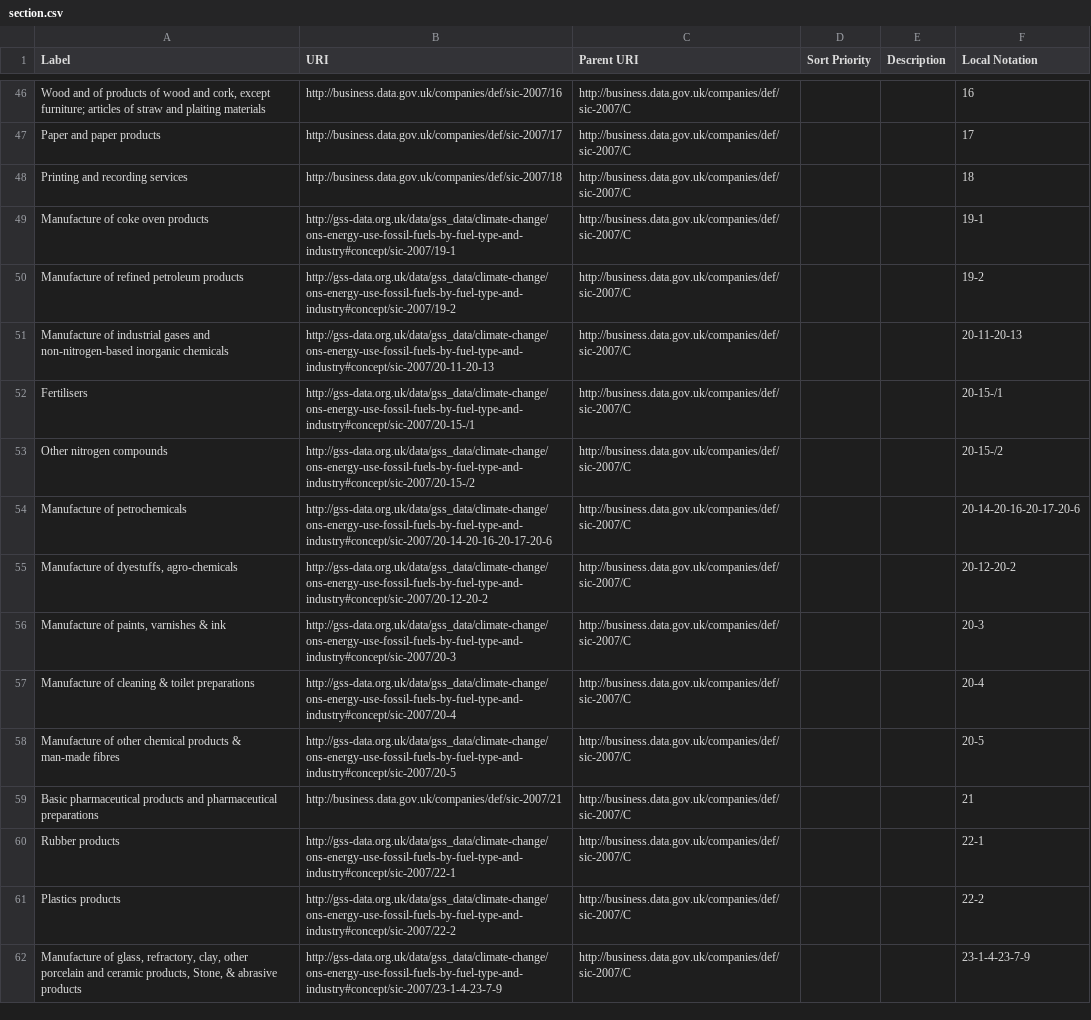
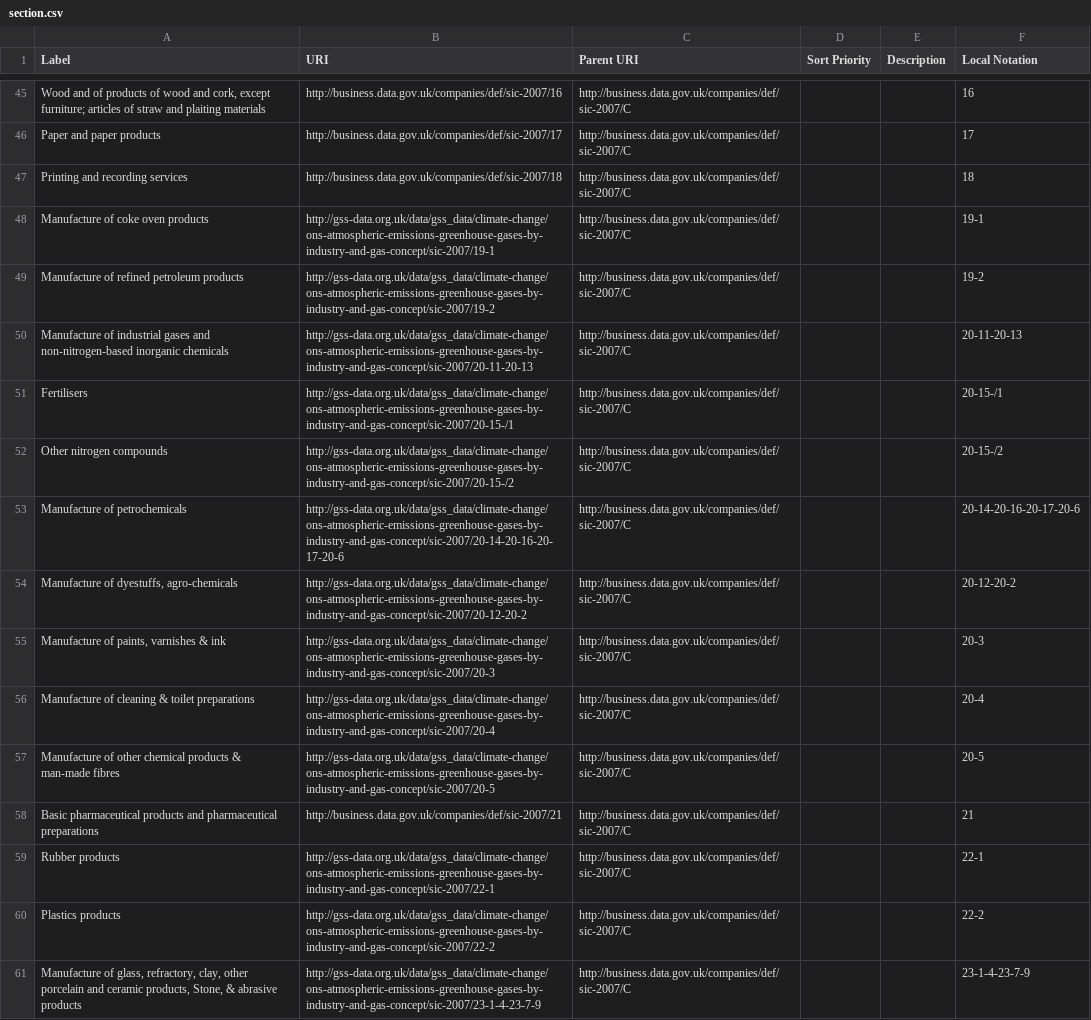
Before and after one commit to GSS-Cogs/family-climate-change, a CSV file: datasets/ONS-Energy-use-fossil-fuels-by-fuel-type-and-industry/codelists/section.csv, drawn as a sheet; only a part is shown, gaps mark what is left out; addresses are those after the commit; the diff covers the shown part only; the diff names each change by its address in the sheet, - before the commit and + after, or states it on an @@ line.

```diff
--- a/datasets/ONS-Energy-use-fossil-fuels-by-fuel-type-and-industry/codelists/section.csv
+++ b/datasets/ONS-Energy-use-fossil-fuels-by-fuel-type-and-industry/codelists/section.csv
-B48 (URI): http://gss-data.org.uk/data/gss_data/climate-change/ons-energy-use-fossil-fuels-by-fuel-type-and-industry#concept/sic-2007/19-1
+B48 (URI): http://gss-data.org.uk/data/gss_data/climate-change/ons-atmospheric-emissions-greenhouse-gases-by-industry-and-gas-concept/sic-2007/19-1
-B49 (URI): http://gss-data.org.uk/data/gss_data/climate-change/ons-energy-use-fossil-fuels-by-fuel-type-and-industry#concept/sic-2007/19-2
+B49 (URI): http://gss-data.org.uk/data/gss_data/climate-change/ons-atmospheric-emissions-greenhouse-gases-by-industry-and-gas-concept/sic-2007/19-2
-B50 (URI): http://gss-data.org.uk/data/gss_data/climate-change/ons-energy-use-fossil-fuels-by-fuel-type-and-industry#concept/sic-2007/20-11-20-13
+B50 (URI): http://gss-data.org.uk/data/gss_data/climate-change/ons-atmospheric-emissions-greenhouse-gases-by-industry-and-gas-concept/sic-2007/20-11-20-13
-B51 (URI): http://gss-data.org.uk/data/gss_data/climate-change/ons-energy-use-fossil-fuels-by-fuel-type-and-industry#concept/sic-2007/20-15-/1
+B51 (URI): http://gss-data.org.uk/data/gss_data/climate-change/ons-atmospheric-emissions-greenhouse-gases-by-industry-and-gas-concept/sic-2007/20-15-/1
-B52 (URI): http://gss-data.org.uk/data/gss_data/climate-change/ons-energy-use-fossil-fuels-by-fuel-type-and-industry#concept/sic-2007/20-15-/2
+B52 (URI): http://gss-data.org.uk/data/gss_data/climate-change/ons-atmospheric-emissions-greenhouse-gases-by-industry-and-gas-concept/sic-2007/20-15-/2
-B53 (URI): http://gss-data.org.uk/data/gss_data/climate-change/ons-energy-use-fossil-fuels-by-fuel-type-and-industry#concept/sic-2007/20-14-20-16-20-17-20-6
+B53 (URI): http://gss-data.org.uk/data/gss_data/climate-change/ons-atmospheric-emissions-greenhouse-gases-by-industry-and-gas-concept/sic-2007/20-14-20-16-20-17-20-6
-B54 (URI): http://gss-data.org.uk/data/gss_data/climate-change/ons-energy-use-fossil-fuels-by-fuel-type-and-industry#concept/sic-2007/20-12-20-2
+B54 (URI): http://gss-data.org.uk/data/gss_data/climate-change/ons-atmospheric-emissions-greenhouse-gases-by-industry-and-gas-concept/sic-2007/20-12-20-2
-B55 (URI): http://gss-data.org.uk/data/gss_data/climate-change/ons-energy-use-fossil-fuels-by-fuel-type-and-industry#concept/sic-2007/20-3
+B55 (URI): http://gss-data.org.uk/data/gss_data/climate-change/ons-atmospheric-emissions-greenhouse-gases-by-industry-and-gas-concept/sic-2007/20-3
-B56 (URI): http://gss-data.org.uk/data/gss_data/climate-change/ons-energy-use-fossil-fuels-by-fuel-type-and-industry#concept/sic-2007/20-4
+B56 (URI): http://gss-data.org.uk/data/gss_data/climate-change/ons-atmospheric-emissions-greenhouse-gases-by-industry-and-gas-concept/sic-2007/20-4
-B57 (URI): http://gss-data.org.uk/data/gss_data/climate-change/ons-energy-use-fossil-fuels-by-fuel-type-and-industry#concept/sic-2007/20-5
+B57 (URI): http://gss-data.org.uk/data/gss_data/climate-change/ons-atmospheric-emissions-greenhouse-gases-by-industry-and-gas-concept/sic-2007/20-5
-B59 (URI): http://gss-data.org.uk/data/gss_data/climate-change/ons-energy-use-fossil-fuels-by-fuel-type-and-industry#concept/sic-2007/22-1
+B59 (URI): http://gss-data.org.uk/data/gss_data/climate-change/ons-atmospheric-emissions-greenhouse-gases-by-industry-and-gas-concept/sic-2007/22-1
-B60 (URI): http://gss-data.org.uk/data/gss_data/climate-change/ons-energy-use-fossil-fuels-by-fuel-type-and-industry#concept/sic-2007/22-2
+B60 (URI): http://gss-data.org.uk/data/gss_data/climate-change/ons-atmospheric-emissions-greenhouse-gases-by-industry-and-gas-concept/sic-2007/22-2
-B61 (URI): http://gss-data.org.uk/data/gss_data/climate-change/ons-energy-use-fossil-fuels-by-fuel-type-and-industry#concept/sic-2007/23-1-4-23-7-9
+B61 (URI): http://gss-data.org.uk/data/gss_data/climate-change/ons-atmospheric-emissions-greenhouse-gases-by-industry-and-gas-concept/sic-2007/23-1-4-23-7-9
```
Also changed, not shown: 4 added rows, 8 removed rows and 76 edited cells elsewhere in this file, datasets/ONS-Energy-use-fossil-fuels-by-fuel-type-and-industry/codelists/fuel.csv, 4 other files.
